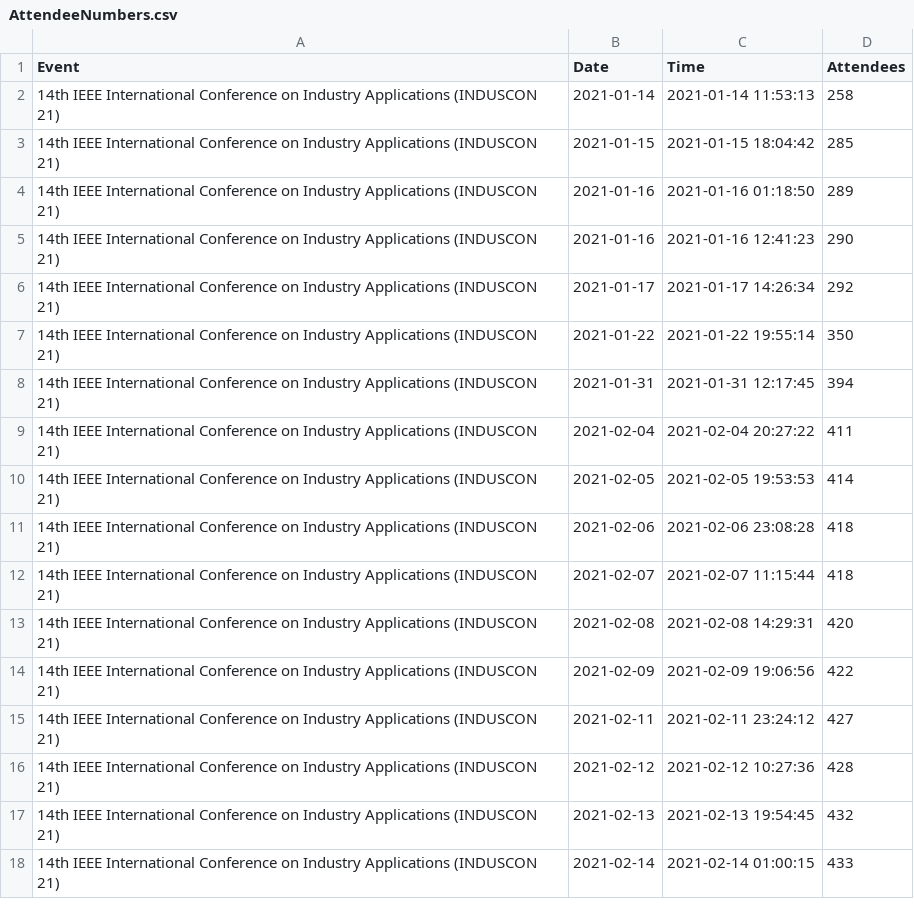
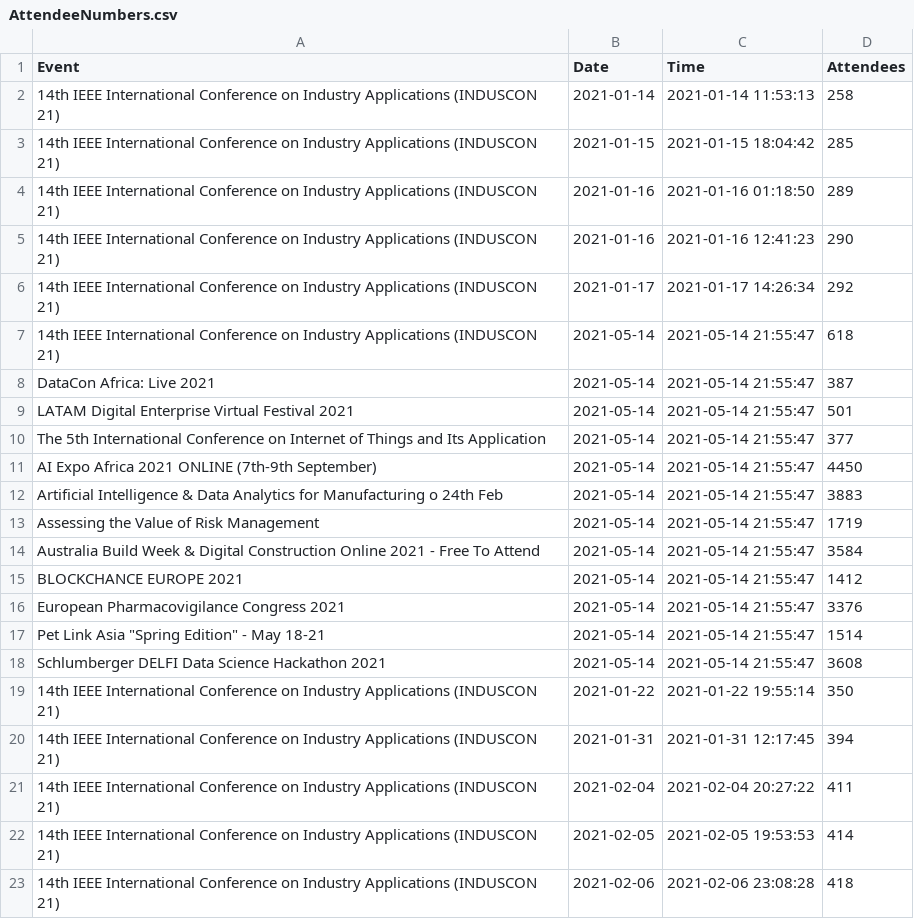
Before and after one commit to DragonflyStats/Projects, a CSV file: events/AttendeeNumbers.csv, drawn as a sheet; only a part is shown; the shorter side is filled out with more unchanged rows.

Commit message:
Update AttendeeNumbers.csv

```diff
--- a/events/AttendeeNumbers.csv
+++ b/events/AttendeeNumbers.csv
@@ -6,2 +6,14 @@
 "14th IEEE International Conference on Industry Applications (INDUSCON 21)",2021-01-17,2021-01-17 14:26:34,292
+"14th IEEE International Conference on Industry Applications (INDUSCON 21)",2021-05-14,2021-05-14 21:55:47,618
+"DataCon Africa: Live 2021",2021-05-14,2021-05-14 21:55:47,387
+"LATAM Digital Enterprise Virtual Festival 2021",2021-05-14,2021-05-14 21:55:47,501
+"The 5th International Conference on Internet of Things and Its Application",2021-05-14,2021-05-14 21:55:47,377
+"AI Expo Africa 2021 ONLINE (7th-9th September)",2021-05-14,2021-05-14 21:55:47,4450
+"Artificial Intelligence & Data Analytics for Manufacturing o 24th Feb",2021-05-14,2021-05-14 21:55:47,3883
+"Assessing the Value of Risk Management",2021-05-14,2021-05-14 21:55:47,1719
+"Australia Build Week & Digital Construction Online 2021 - Free To Attend",2021-05-14,2021-05-14 21:55:47,3584
+"BLOCKCHANCE EUROPE 2021",2021-05-14,2021-05-14 21:55:47,1412
+"European Pharmacovigilance Congress 2021",2021-05-14,2021-05-14 21:55:47,3376
+"Pet Link Asia ""Spring Edition"" - May 18-21",2021-05-14,2021-05-14 21:55:47,1514
+"Schlumberger DELFI Data Science Hackathon 2021",2021-05-14,2021-05-14 21:55:47,3608
 "14th IEEE International Conference on Industry Applications (INDUSCON 21)",2021-01-22,2021-01-22 19:55:14,350
```
